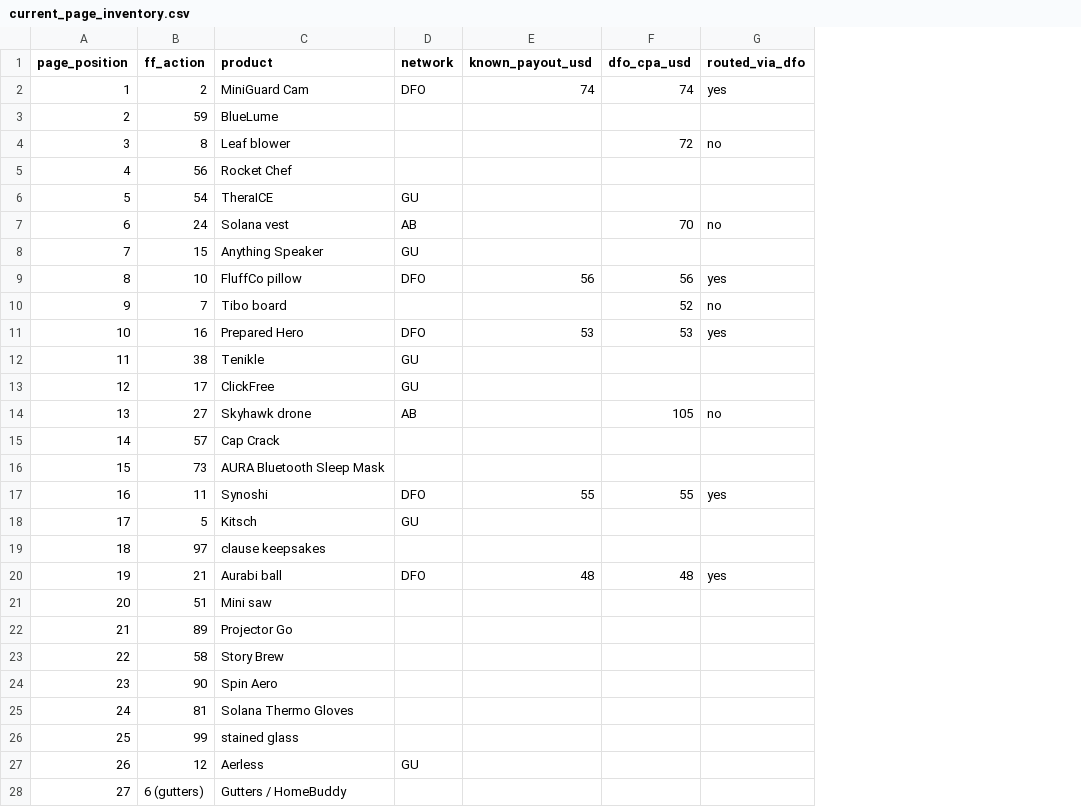
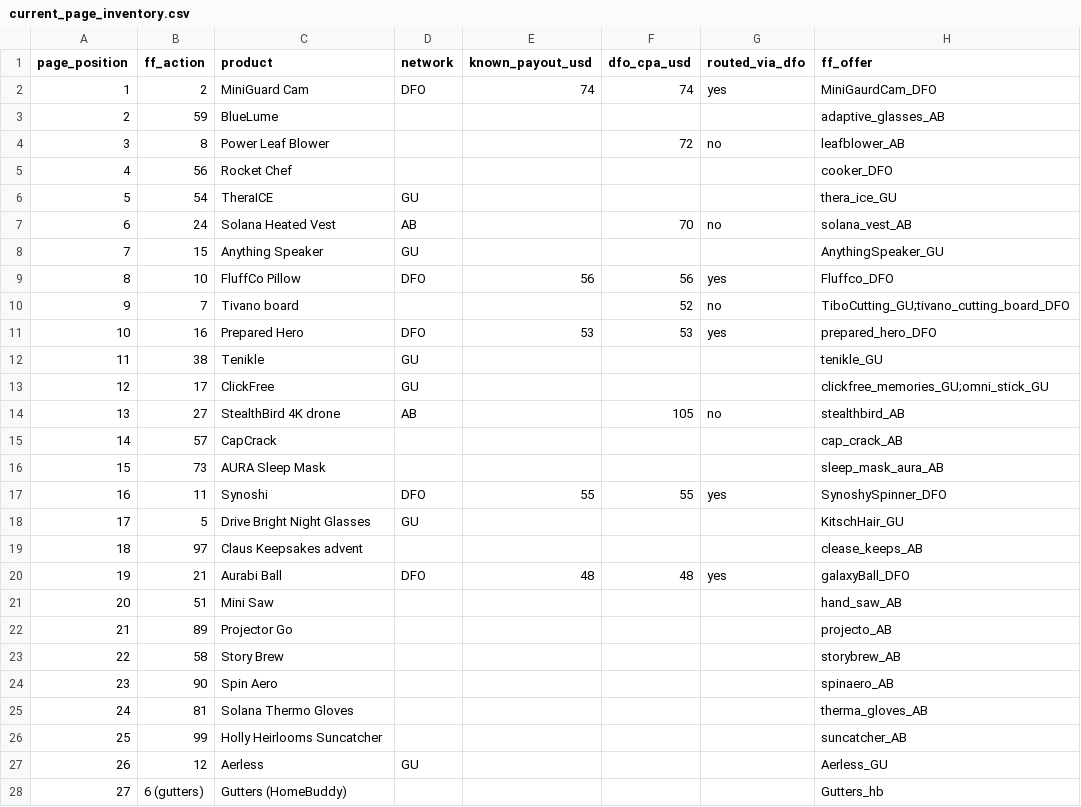
Before and after one commit to Burritbro/listicle-optomizer, a CSV file: analysis/current_page_inventory.csv, drawn as a sheet; only a part is shown; the diff covers the shown part only; the diff names each change by its address in the sheet, - before the commit and + after, or states it on an @@ line.

```diff
--- a/analysis/current_page_inventory.csv
+++ b/analysis/current_page_inventory.csv
+column H (ff_offer), rows 2-28: MiniGaurdCam_DFO | adaptive_glasses_AB | leafblower_AB | cooker_DFO | thera_ice_GU | solana_vest_AB | AnythingSpeaker_GU | Fluffco_DFO | TiboCutting_GU;tivano_cutting_board_DFO | prepared_hero_DFO | tenikle_GU | clickfree_memories_GU;omni_stick_GU | stealthbird_AB | cap_crack_AB | sleep_mask_aura_AB | SynoshySpinner_DFO | KitschHair_GU | clease_keeps_AB | galaxyBall_DFO | hand_saw_AB | projecto_AB | storybrew_AB | spinaero_AB | therma_gloves_AB | suncatcher_AB | Aerless_GU | Gutters_hb
-C4 (product): Leaf blower
+C4 (product): Power Leaf Blower
-C7 (product): Solana vest
+C7 (product): Solana Heated Vest
-C9 (product): FluffCo pillow
+C9 (product): FluffCo Pillow
-C10 (product): Tibo board
+C10 (product): Tivano board
-C14 (product): Skyhawk drone
+C14 (product): StealthBird 4K drone
-C15 (product): Cap Crack
+C15 (product): CapCrack
-C16 (product): AURA Bluetooth Sleep Mask
+C16 (product): AURA Sleep Mask
-C18 (product): Kitsch
+C18 (product): Drive Bright Night Glasses
-C19 (product): clause keepsakes
+C19 (product): Claus Keepsakes advent
-C20 (product): Aurabi ball
+C20 (product): Aurabi Ball
-C21 (product): Mini saw
+C21 (product): Mini Saw
-C26 (product): stained glass
+C26 (product): Holly Heirlooms Suncatcher
-C28 (product): Gutters / HomeBuddy
+C28 (product): Gutters (HomeBuddy)
```
Also changed, not shown: 20 edited cells elsewhere in this file, 3 other files.
